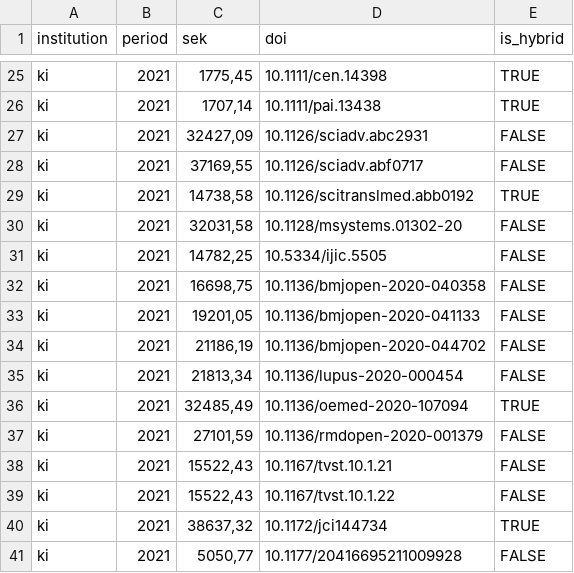
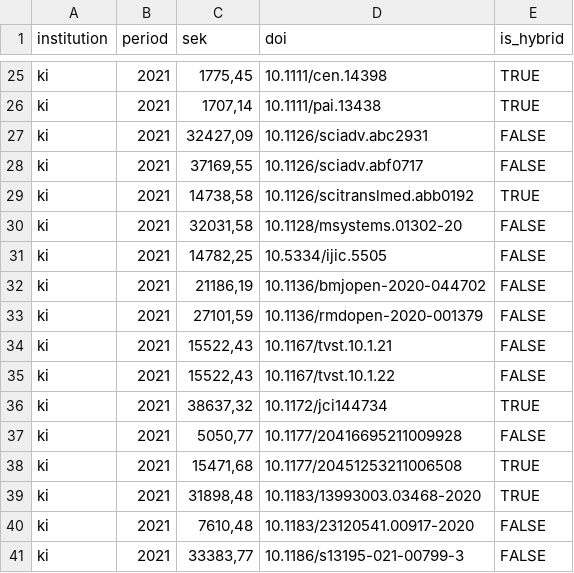
Before and after one commit to KIBiblioteket/OA-data, a CSV file: OpenAPC Sweden_2021.csv, drawn as a sheet; only a part is shown, gaps mark what is left out; the shorter side is filled out with more unchanged rows; the diff names each change by its address in the sheet, - before the commit and + after, or states it on an @@ line.

Commit message:
Remove credit APC BMJ

```diff
--- a/OpenAPC Sweden_2021.csv
+++ b/OpenAPC Sweden_2021.csv
-row 32: ki | 2021 | 16698,75 | 10.1136/bmjopen-2020-040358 | FALSE
-row 33: ki | 2021 | 19201,05 | 10.1136/bmjopen-2020-041133 | FALSE
-row 35: ki | 2021 | 21813,34 | 10.1136/lupus-2020-000454 | FALSE
-row 36: ki | 2021 | 32485,49 | 10.1136/oemed-2020-107094 | TRUE
```
